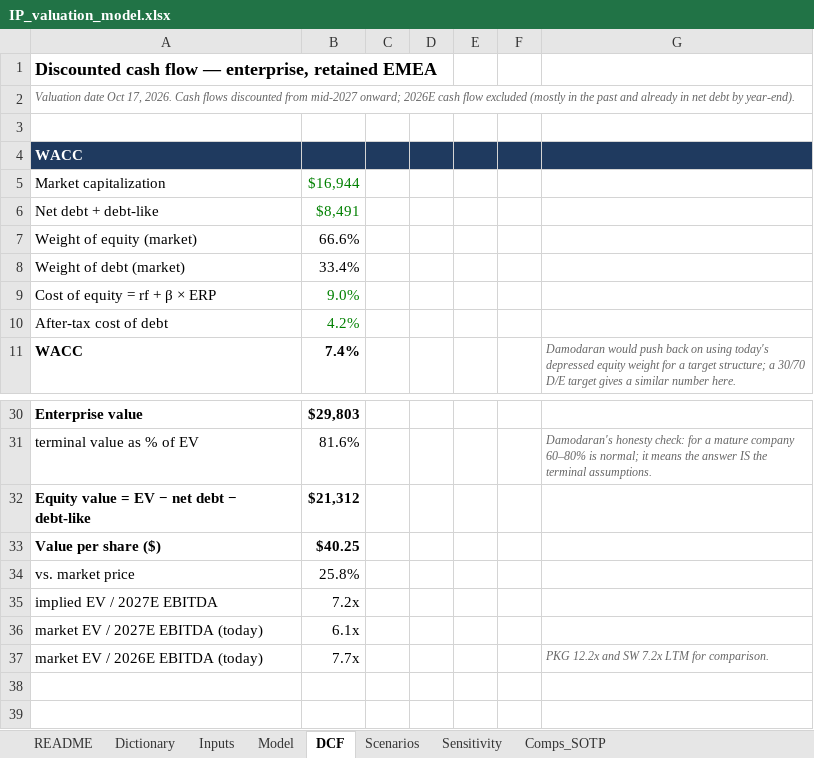
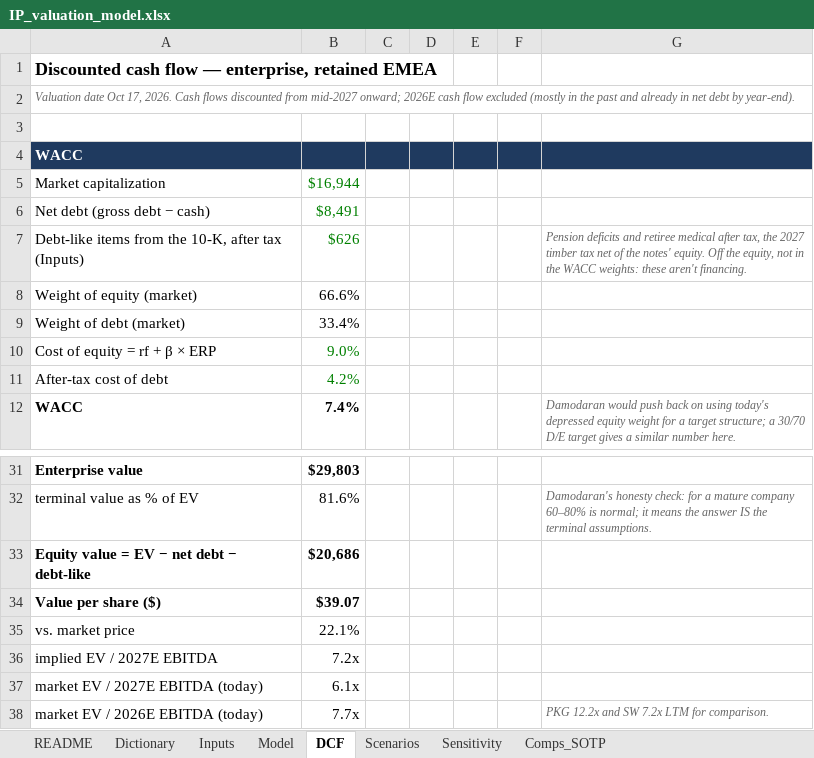
Before and after one commit to justfetz/justfetz.github.io, an Excel workbook: models/ip-valuation/IP_valuation_model.xlsx, sheet DCF, drawn as a sheet; only a part is shown, gaps mark what is left out; values as stored, in another font and other column widths than the file's, no borders; addresses are those after the commit; the diff names each change by its address in the sheet, - before the commit and + after, or states it on an @@ line.

```diff
--- a/models/ip-valuation/IP_valuation_model.xlsx (sheet DCF)
+++ b/models/ip-valuation/IP_valuation_model.xlsx (sheet DCF)
-A6: Net debt + debt-like
+A6: Net debt (gross debt − cash)
+row 7: Debt-like items from the 10-K, after tax (Inputs) | $626 |  |  |  |  | Pension deficits and retiree medical after tax, the 2027 timber tax net of the notes' equity. Off the equity, not in the WACC weights: these aren't financing.
-B33: $21,312
+B33: $20,686
-B34: $40.25
+B34: $39.07
-B35: 25.8%
+B35: 22.1%
```
Also changed, not shown: sheet Inputs, sheet Sensitivity, sheet Scenarios, sheet Dictionary, sheet Comps_SOTP, sheet README, formulas that keep their value, 16 other files.
